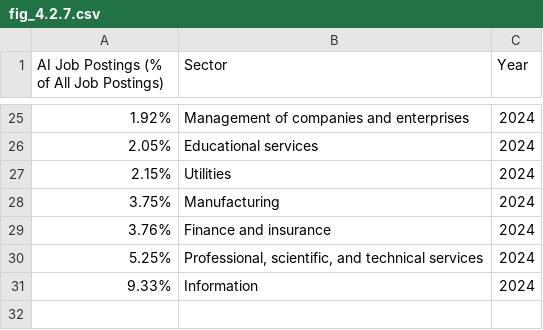
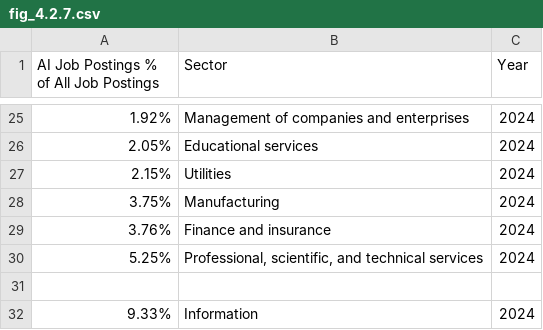
Before and after one commit to Ali-Hafeez/DataSets-for-Data-viz, a CSV file: Stanford HAI AI Index Report Data/Data-20251208T153131Z-1-001/Data/fig_4.2.7.csv, drawn as a sheet; only a part is shown, gaps mark what is left out; the diff names each change by its address in the sheet, - before the commit and + after, or states it on an @@ line.

Commit message:
Update fig_4.2.7.csv

```diff
--- a/Stanford HAI AI Index Report Data/Data-20251208T153131Z-1-001/Data/fig_4.2.7.csv
+++ b/Stanford HAI AI Index Report Data/Data-20251208T153131Z-1-001/Data/fig_4.2.7.csv
-A1: AI Job Postings (% of All Job Postings)
+A1: AI Job Postings % of All Job Postings
+row 31: (empty)
```
